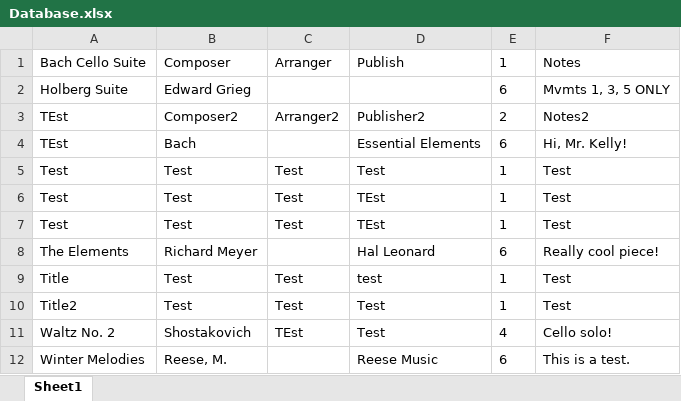
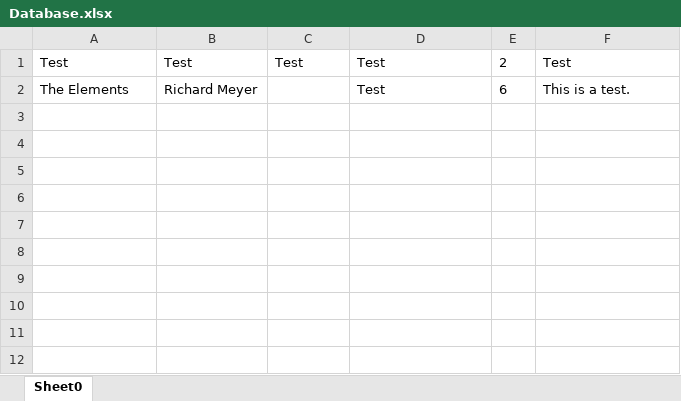
Before and after one commit to michaeltu01/orchestral-music-library-creator, an Excel workbook: Database.xlsx, sheet Sheet0, drawn as a sheet; values as stored, in another font and other column widths than the file's, no borders; removed rows and columns are numbered as before the commit, all else as after; the diff names each change by its address in the sheet, - before the commit and + after, or states it on an @@ line.

Commit message:
fix: Create new XLSX database if database doesn't exist

```diff
--- a/Database.xlsx (sheet Sheet0)
+++ b/Database.xlsx (sheet Sheet0)
-sheet tab: Sheet1
+sheet tab: Sheet0
-row 1: Bach Cello Suite | Composer | Arranger | Publish | 1 | Notes
-row 2: Holberg Suite | Edward Grieg |  |  | 6 | Mvmts 1, 3, 5 ONLY
-row 3: TEst | Composer2 | Arranger2 | Publisher2 | 2 | Notes2
-row 4: TEst | Bach |  | Essential Elements | 6 | Hi, Mr. Kelly!
-E1: 1
+E1: 2
-row 6: Test | Test | Test | TEst | 1 | Test
-row 7: Test | Test | Test | TEst | 1 | Test
-D2: Hal Leonard
+D2: Test
-F2: Really cool piece!
+F2: This is a test.
-row 9: Title | Test | Test | test | 1 | Test
-row 10: Title2 | Test | Test | Test | 1 | Test
-row 11: Waltz No. 2 | Shostakovich | TEst | Test | 4 | Cello solo!
-row 12: Winter Melodies | Reese, M. |  | Reese Music | 6 | This is a test.
```
Also changed, not shown: 3 other files.
